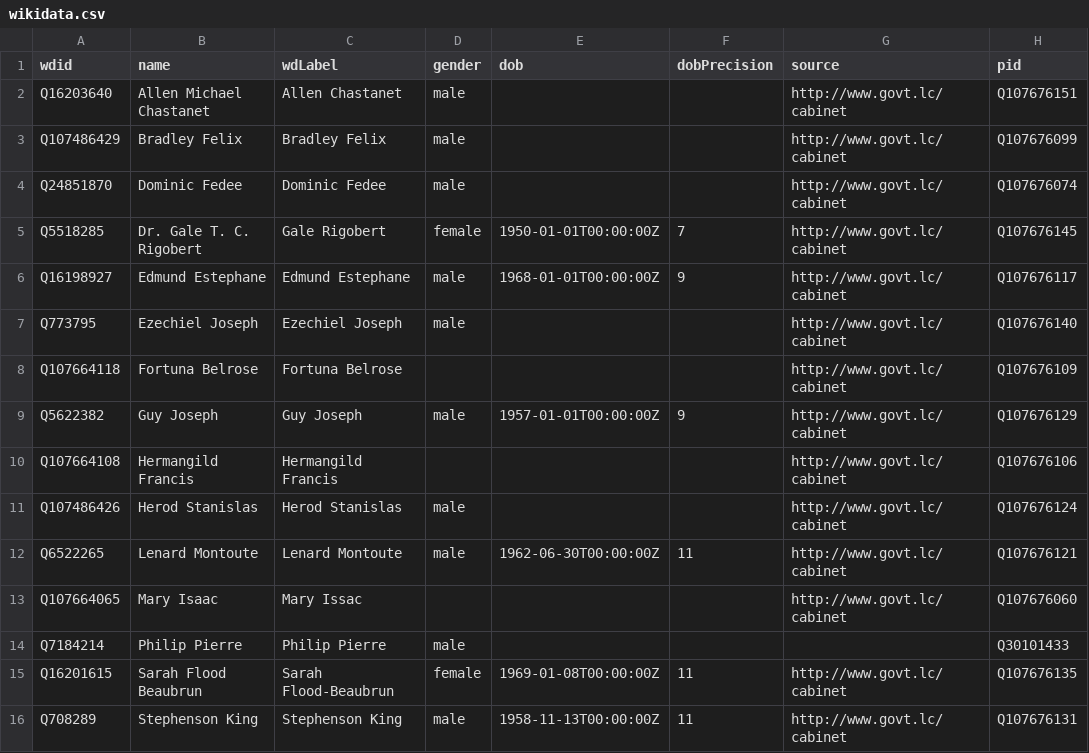
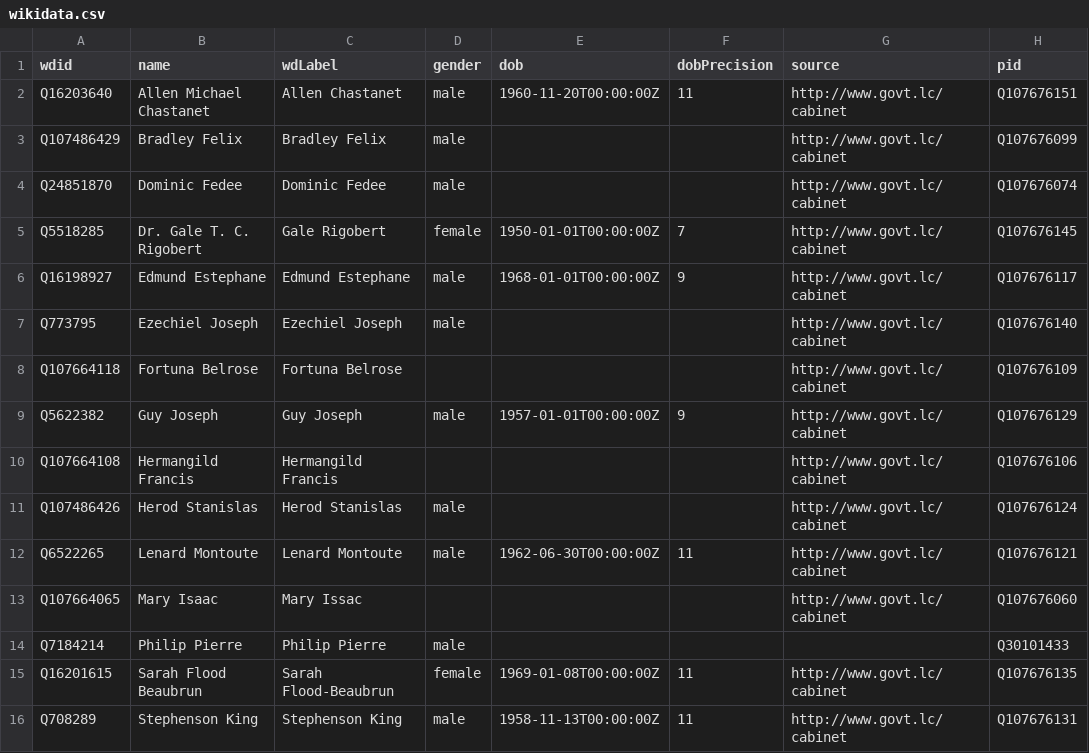
Before and after one commit to every-politician-scrapers/st-lucia-cabinet, a CSV file: data/wikidata.csv, drawn as a sheet; only a part is shown; the diff names each change by its address in the sheet, - before the commit and + after, or states it on an @@ line.

```diff
--- a/data/wikidata.csv
+++ b/data/wikidata.csv
-E2 (dob): (empty)
+E2 (dob): 1960-11-20T00:00:00Z
-F2 (dobPrecision): (empty)
+F2 (dobPrecision): 11
```
Also changed, not shown: 1 other file.
